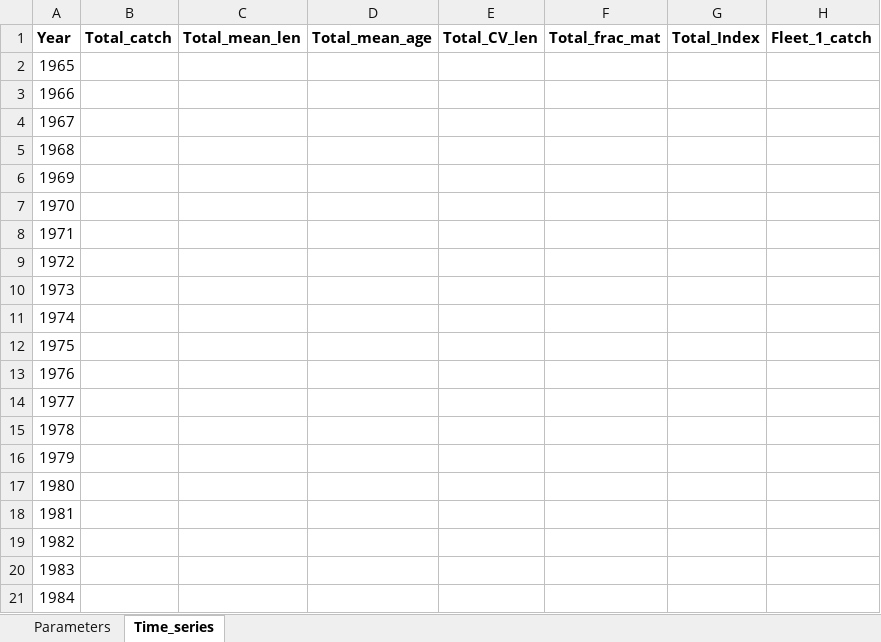
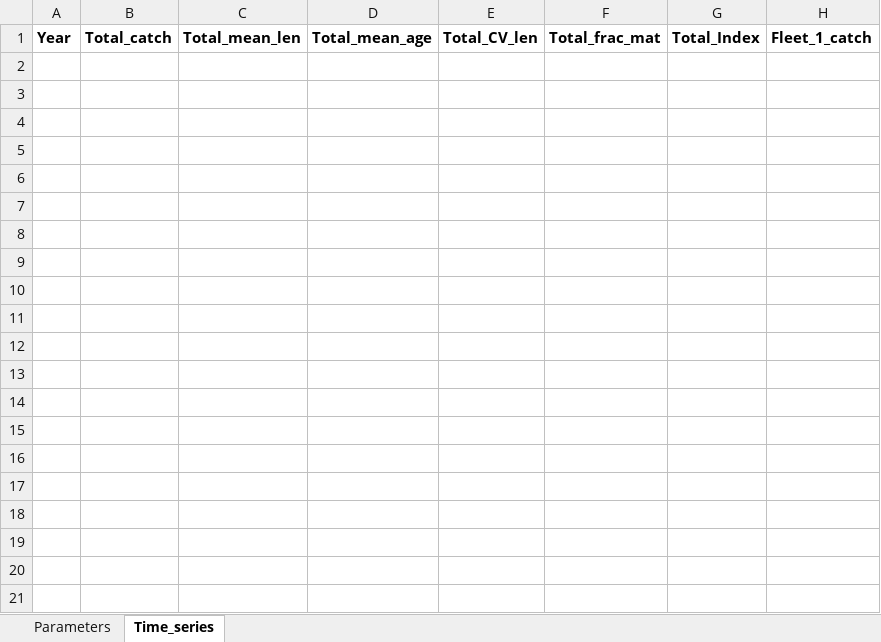
Before and after one commit to Blue-Matter/EcoTest_Train, an Excel workbook: Indicator_4/Real_data/EcoTest_Input.xlsx, sheet Time_series, drawn as a sheet; only a part is shown; values as stored, in another font and other column widths than the file's, no borders; rows hold the shown columns only; the diff covers the shown part only; the diff names each change by its address in the sheet, - before the commit and + after, or states it on an @@ line.

Commit message:
Indicator 4 processing

```diff
--- a/Indicator_4/Real_data/EcoTest_Input.xlsx (sheet Time_series)
+++ b/Indicator_4/Real_data/EcoTest_Input.xlsx (sheet Time_series)
-row 2: 1965
-row 3: 1966
-row 4: 1967
-row 5: 1968
-row 6: 1969
-row 7: 1970
-row 8: 1971
-row 9: 1972
-row 10: 1973
-row 11: 1974
-row 12: 1975
-row 13: 1976
-row 14: 1977
-row 15: 1978
-row 16: 1979
-row 17: 1980
-row 18: 1981
-row 19: 1982
-row 20: 1983
-row 21: 1984
```
Also changed, not shown: 38 removed rows elsewhere in this sheet, sheet Parameters, 20 other files.
